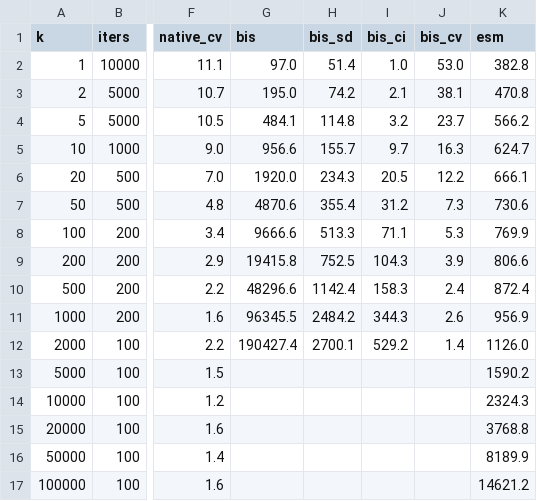
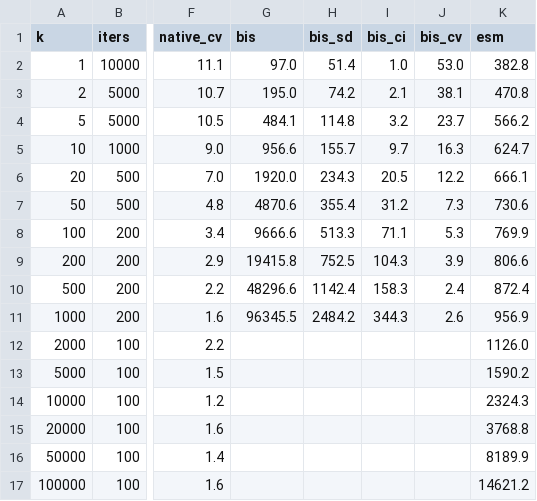
Before and after one commit to shudv/deltasort, a CSV file: paper/figures/rust/execution-time.csv, drawn as a sheet; only a part is shown, gaps mark what is left out; the diff names each change by its address in the sheet, - before the commit and + after, or states it on an @@ line.

```diff
--- a/paper/figures/rust/execution-time.csv
+++ b/paper/figures/rust/execution-time.csv
-G12 (bis): 190427.4
+G12 (bis): (empty)
-H12 (bis_sd): 2700.1
+H12 (bis_sd): (empty)
-I12 (bis_ci): 529.2
+I12 (bis_ci): (empty)
-J12 (bis_cv): 1.4
+J12 (bis_cv): (empty)
```
Also changed, not shown: paper/figures/js/crossover-all.csv, paper/figures/js/execution-time.csv, 7 other files.
